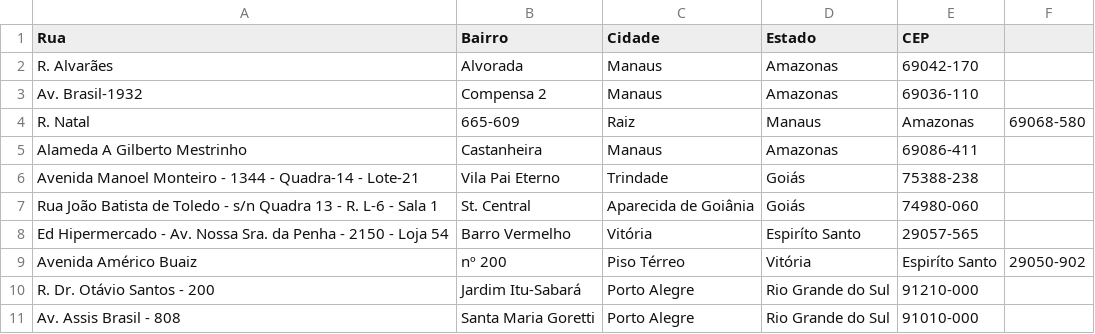
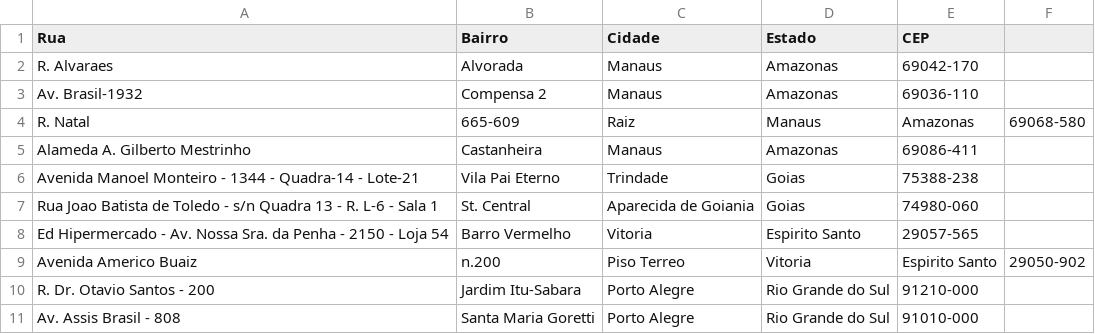
Before and after one commit to Eugenio-Hackathon-Equipe4/DataBase, a CSV file: locais_lojas.csv, drawn as a sheet; the diff names each change by its address in the sheet, - before the commit and + after, or states it on an @@ line.

Commit message:
acentos removidos

```diff
--- a/locais_lojas.csv
+++ b/locais_lojas.csv
-A2 (Rua): R. Alvarães
+A2 (Rua): R. Alvaraes
-A5 (Rua): Alameda A Gilberto Mestrinho
+A5 (Rua): Alameda A. Gilberto Mestrinho
-D6:D7 (Estado): Goiás
+D6:D7 (Estado): Goias
-A7 (Rua): Rua João Batista de…
+A7 (Rua): Rua Joao Batista de…
-C7 (Cidade): Aparecida de Goiânia
+C7 (Cidade): Aparecida de Goiania
-C8 (Cidade): Vitória
+C8 (Cidade): Vitoria
-D8 (Estado): Espiríto Santo
+D8 (Estado): Espirito Santo
-A9 (Rua): Avenida Américo Buaiz
+A9 (Rua): Avenida Americo Buaiz
-B9 (Bairro): nº 200
+B9 (Bairro): n.200
-C9 (Cidade): Piso Térreo
+C9 (Cidade): Piso Terreo
-D9 (Estado): Vitória
+D9 (Estado): Vitoria
-E9 (CEP): Espiríto Santo
+E9 (CEP): Espirito Santo
-A10 (Rua): R. Dr. Otávio Santos - 200
+A10 (Rua): R. Dr. Otavio Santos - 200
-B10 (Bairro): Jardim Itu-Sabará
+B10 (Bairro): Jardim Itu-Sabara
```
